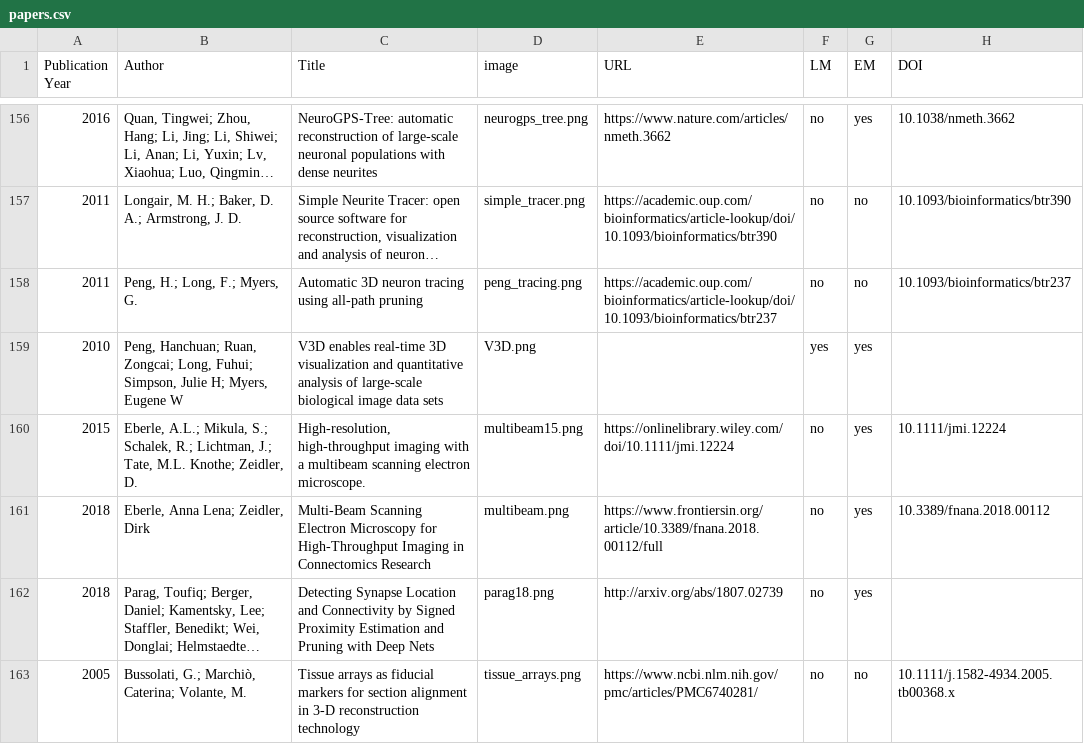
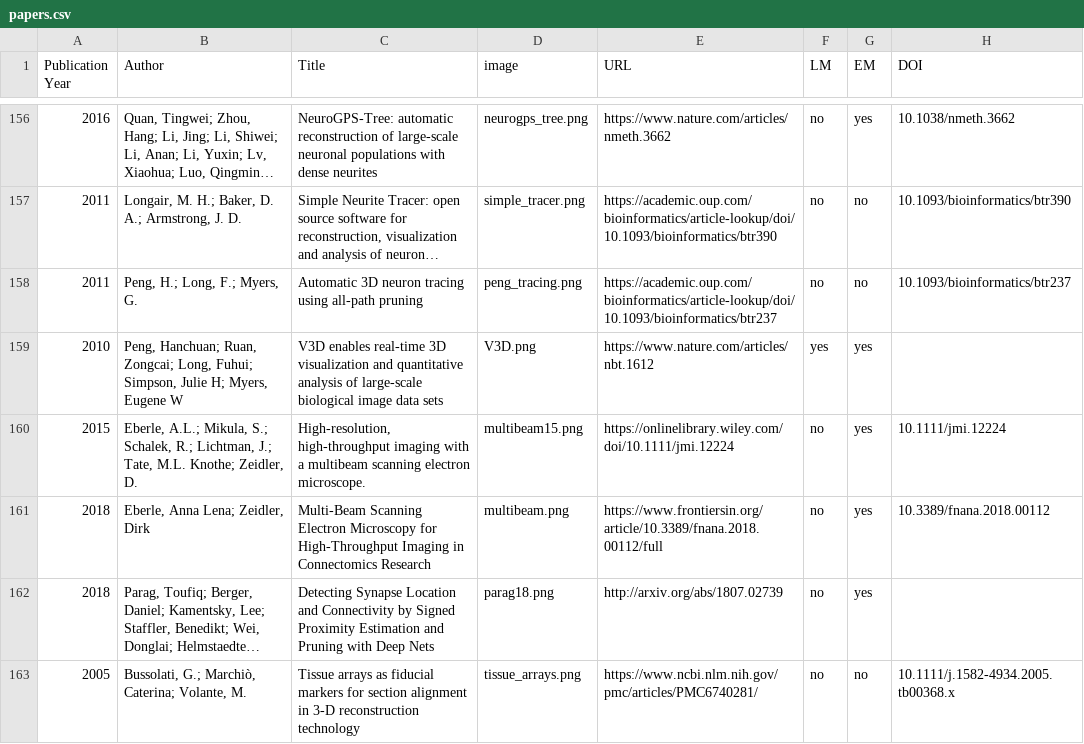
Before and after one commit to connectomics-vis-survey/connectomics-vis-survey.github.io, a CSV file: papers.csv, drawn as a sheet; only a part is shown, gaps mark what is left out; long unchanged cells end in …; the diff covers the shown part only; the diff names each change by its address in the sheet, - before the commit and + after, or states it on an @@ line.

```diff
--- a/papers.csv
+++ b/papers.csv
-E159 (URL): (empty)
+E159 (URL): https://www.nature.com/articles/nbt.1612
```
Also changed, not shown: 7 edited cells elsewhere in this file, 1 other file.
